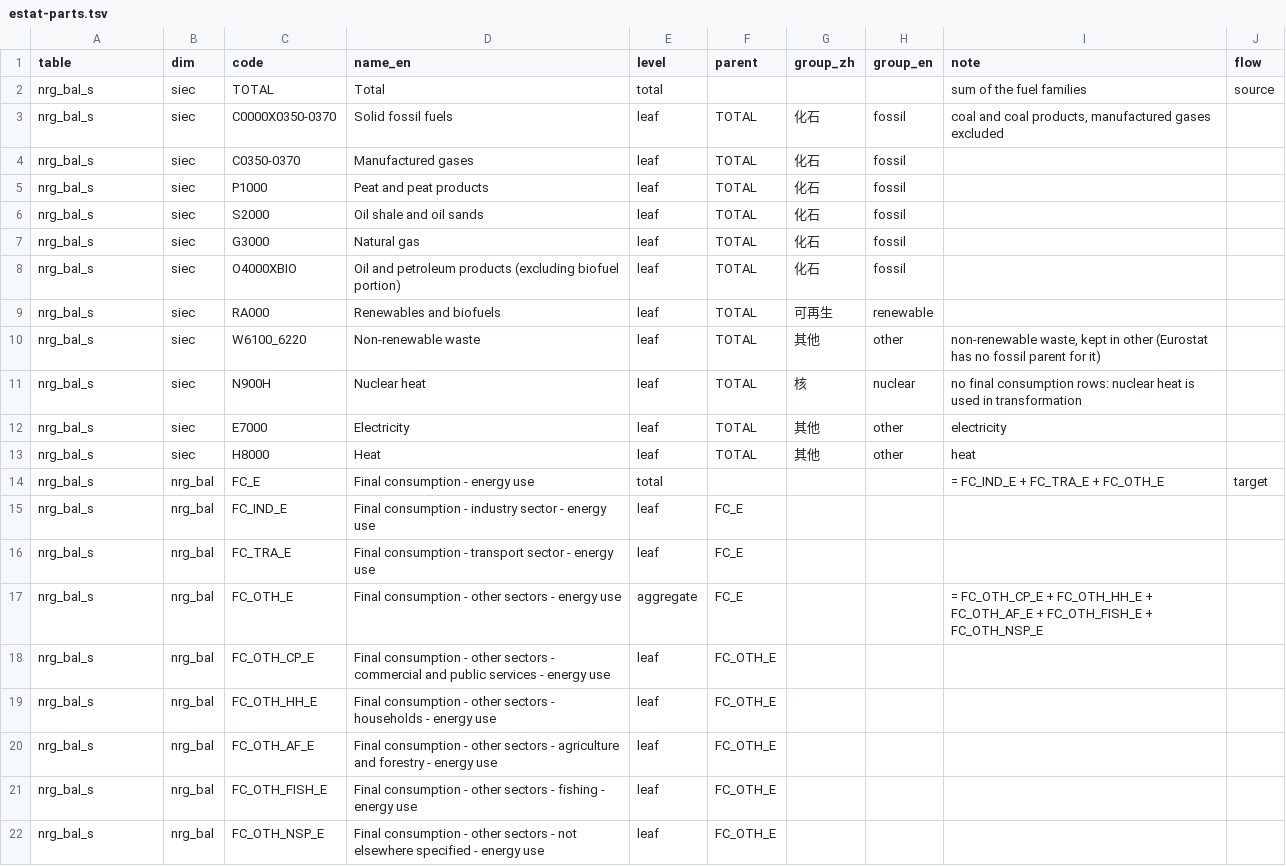
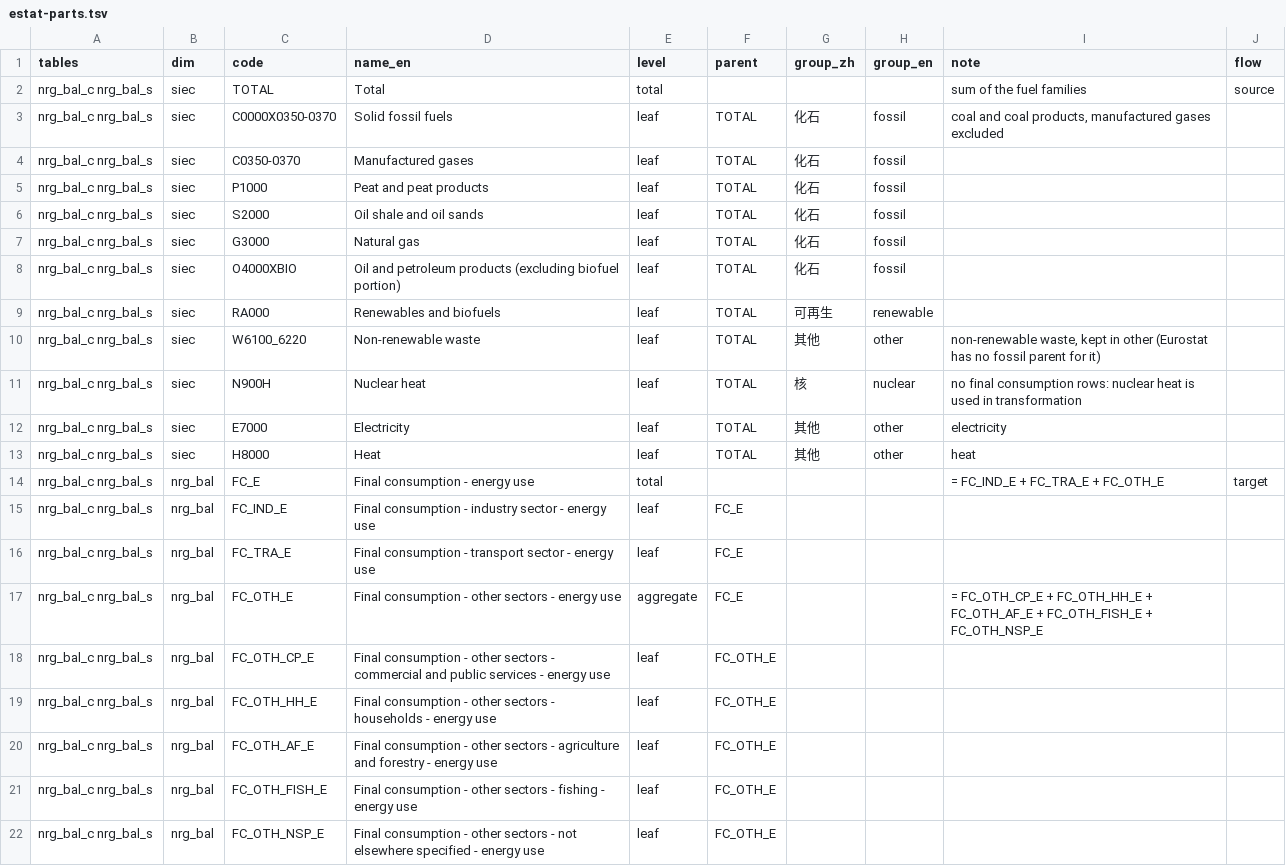
Before and after one commit to Fio-X/Fio-X-evidence-agent, a TSV file: runtime/pi/assets/estat-parts.tsv, drawn as a sheet.

```diff
--- a/runtime/pi/assets/estat-parts.tsv
+++ b/runtime/pi/assets/estat-parts.tsv
@@ -1,22 +1,22 @@
-table	dim	code	name_en	level	parent	group_zh	group_en	note	flow
-nrg_bal_s	siec	TOTAL	Total	total				sum of the fuel families	source
-nrg_bal_s	siec	C0000X0350-0370	Solid fossil fuels	leaf	TOTAL	化石	fossil	coal and coal products, manufactured gases excluded	
-nrg_bal_s	siec	C0350-0370	Manufactured gases	leaf	TOTAL	化石	fossil		
-nrg_bal_s	siec	P1000	Peat and peat products	leaf	TOTAL	化石	fossil		
-nrg_bal_s	siec	S2000	Oil shale and oil sands	leaf	TOTAL	化石	fossil		
-nrg_bal_s	siec	G3000	Natural gas	leaf	TOTAL	化石	fossil		
-nrg_bal_s	siec	O4000XBIO	Oil and petroleum products (excluding biofuel portion)	leaf	TOTAL	化石	fossil		
-nrg_bal_s	siec	RA000	Renewables and biofuels	leaf	TOTAL	可再生	renewable		
-nrg_bal_s	siec	W6100_6220	Non-renewable waste	leaf	TOTAL	其他	other	non-renewable waste, kept in other (Eurostat has no fossil parent for it)	
-nrg_bal_s	siec	N900H	Nuclear heat	leaf	TOTAL	核	nuclear	no final consumption rows: nuclear heat is used in transformation	
-nrg_bal_s	siec	E7000	Electricity	leaf	TOTAL	其他	other	electricity	
-nrg_bal_s	siec	H8000	Heat	leaf	TOTAL	其他	other	heat	
-nrg_bal_s	nrg_bal	FC_E	Final consumption - energy use	total				= FC_IND_E + FC_TRA_E + FC_OTH_E	target
-nrg_bal_s	nrg_bal	FC_IND_E	Final consumption - industry sector - energy use	leaf	FC_E				
-nrg_bal_s	nrg_bal	FC_TRA_E	Final consumption - transport sector - energy use	leaf	FC_E				
-nrg_bal_s	nrg_bal	FC_OTH_E	Final consumption - other sectors - energy use	aggregate	FC_E			= FC_OTH_CP_E + FC_OTH_HH_E + FC_OTH_AF_E + FC_OTH_FISH_E + FC_OTH_NSP_E	
-nrg_bal_s	nrg_bal	FC_OTH_CP_E	Final consumption - other sectors - commercial and public services - energy use	leaf	FC_OTH_E				
-nrg_bal_s	nrg_bal	FC_OTH_HH_E	Final consumption - other sectors - households - energy use	leaf	FC_OTH_E				
-nrg_bal_s	nrg_bal	FC_OTH_AF_E	Final consumption - other sectors - agriculture and forestry - energy use	leaf	FC_OTH_E				
-nrg_bal_s	nrg_bal	FC_OTH_FISH_E	Final consumption - other sectors - fishing - energy use	leaf	FC_OTH_E				
-nrg_bal_s	nrg_bal	FC_OTH_NSP_E	Final consumption - other sectors - not elsewhere specified - energy use	leaf	FC_OTH_E				
+tables	dim	code	name_en	level	parent	group_zh	group_en	note	flow
+nrg_bal_c nrg_bal_s	siec	TOTAL	Total	total				sum of the fuel families	source
+nrg_bal_c nrg_bal_s	siec	C0000X0350-0370	Solid fossil fuels	leaf	TOTAL	化石	fossil	coal and coal products, manufactured gases excluded	
+nrg_bal_c nrg_bal_s	siec	C0350-0370	Manufactured gases	leaf	TOTAL	化石	fossil		
+nrg_bal_c nrg_bal_s	siec	P1000	Peat and peat products	leaf	TOTAL	化石	fossil		
+nrg_bal_c nrg_bal_s	siec	S2000	Oil shale and oil sands	leaf	TOTAL	化石	fossil		
+nrg_bal_c nrg_bal_s	siec	G3000	Natural gas	leaf	TOTAL	化石	fossil		
+nrg_bal_c nrg_bal_s	siec	O4000XBIO	Oil and petroleum products (excluding biofuel portion)	leaf	TOTAL	化石	fossil		
+nrg_bal_c nrg_bal_s	siec	RA000	Renewables and biofuels	leaf	TOTAL	可再生	renewable		
+nrg_bal_c nrg_bal_s	siec	W6100_6220	Non-renewable waste	leaf	TOTAL	其他	other	non-renewable waste, kept in other (Eurostat has no fossil parent for it)	
+nrg_bal_c nrg_bal_s	siec	N900H	Nuclear heat	leaf	TOTAL	核	nuclear	no final consumption rows: nuclear heat is used in transformation	
+nrg_bal_c nrg_bal_s	siec	E7000	Electricity	leaf	TOTAL	其他	other	electricity	
+nrg_bal_c nrg_bal_s	siec	H8000	Heat	leaf	TOTAL	其他	other	heat	
+nrg_bal_c nrg_bal_s	nrg_bal	FC_E	Final consumption - energy use	total				= FC_IND_E + FC_TRA_E + FC_OTH_E	target
+nrg_bal_c nrg_bal_s	nrg_bal	FC_IND_E	Final consumption - industry sector - energy use	leaf	FC_E				
+nrg_bal_c nrg_bal_s	nrg_bal	FC_TRA_E	Final consumption - transport sector - energy use	leaf	FC_E				
+nrg_bal_c nrg_bal_s	nrg_bal	FC_OTH_E	Final consumption - other sectors - energy use	aggregate	FC_E			= FC_OTH_CP_E + FC_OTH_HH_E + FC_OTH_AF_E + FC_OTH_FISH_E + FC_OTH_NSP_E	
+nrg_bal_c nrg_bal_s	nrg_bal	FC_OTH_CP_E	Final consumption - other sectors - commercial and public services - energy use	leaf	FC_OTH_E				
+nrg_bal_c nrg_bal_s	nrg_bal	FC_OTH_HH_E	Final consumption - other sectors - households - energy use	leaf	FC_OTH_E				
+nrg_bal_c nrg_bal_s	nrg_bal	FC_OTH_AF_E	Final consumption - other sectors - agriculture and forestry - energy use	leaf	FC_OTH_E				
+nrg_bal_c nrg_bal_s	nrg_bal	FC_OTH_FISH_E	Final consumption - other sectors - fishing - energy use	leaf	FC_OTH_E				
+nrg_bal_c nrg_bal_s	nrg_bal	FC_OTH_NSP_E	Final consumption - other sectors - not elsewhere specified - energy use	leaf	FC_OTH_E				
```
Also changed, not shown: 6 other files.
